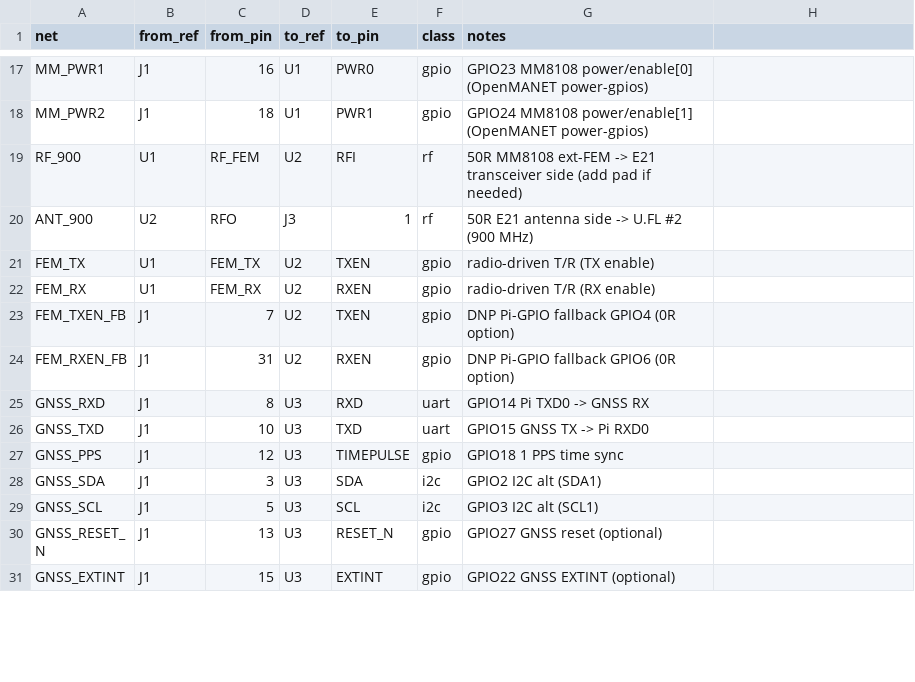
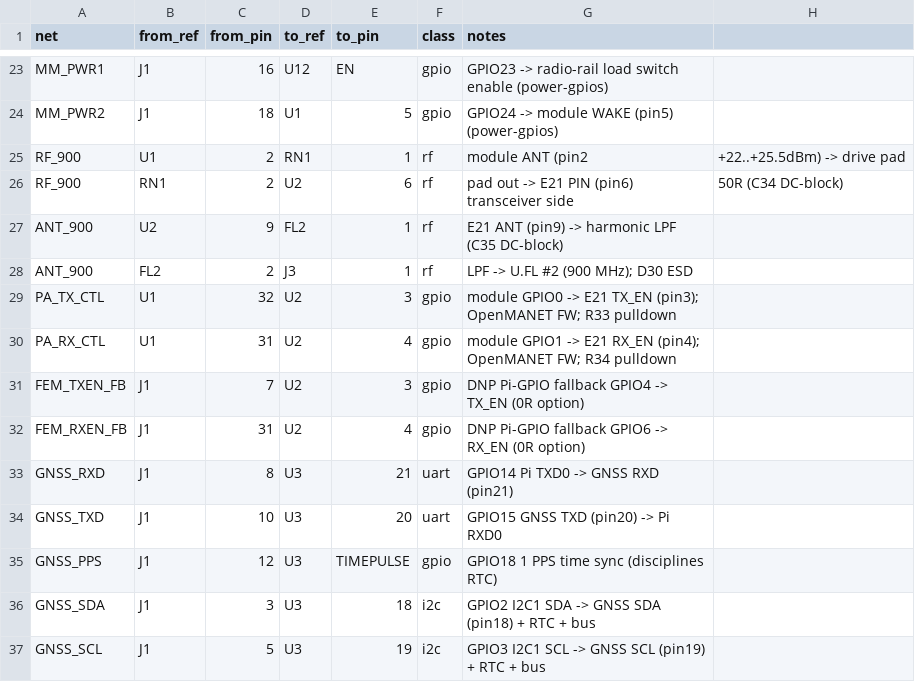
Before and after one commit to JCrossTX/Pi-Zero-2W-MANET-HAT, a CSV file: hardware/netlist/connections.csv, drawn as a sheet; only a part is shown, gaps mark what is left out; the shorter side is filled out with more unchanged rows; removed rows and columns are numbered as before the commit, all else as after; the diff covers the shown part only; the diff names each change by its address in the sheet, - before the commit and + after, or states it on an @@ line.

```diff
--- a/hardware/netlist/connections.csv
+++ b/hardware/netlist/connections.csv
-D23 (to_ref): U1
+D23 (to_ref): U12
-E23 (to_pin): PWR0
+E23 (to_pin): EN
-G23 (notes): GPIO23 MM8108 power/enable[0] (OpenMANET power-gpios)
+G23 (notes): GPIO23 -> radio-rail load switch enable (power-gpios)
-E24 (to_pin): PWR1
+E24 (to_pin): 5
-G24 (notes): GPIO24 MM8108 power/enable[1] (OpenMANET power-gpios)
+G24 (notes): GPIO24 -> module WAKE (pin5) (power-gpios)
+row 25: RF_900 | U1 | 2 | RN1 | 1 | rf | module ANT (pin2 | +22..+25.5dBm) -> drive pad
-B26 (from_ref): U1
+B26 (from_ref): RN1
-C26 (from_pin): RF_FEM
+C26 (from_pin): 2
-E26 (to_pin): RFI
+E26 (to_pin): 6
-G26 (notes): 50R MM8108 ext-FEM -> E21 transceiver side (add pad if needed)
+G26 (notes): pad out -> E21 PIN (pin6) transceiver side
-H26: (empty)
+H26: 50R (C34 DC-block)
+row 27: ANT_900 | U2 | 9 | FL2 | 1 | rf | E21 ANT (pin9) -> harmonic LPF (C35 DC-block)
-B28 (from_ref): U2
+B28 (from_ref): FL2
-C28 (from_pin): RFO
+C28 (from_pin): 2
-G28 (notes): 50R E21 antenna side -> U.FL #2 (900 MHz)
+G28 (notes): LPF -> U.FL #2 (900 MHz); D30 ESD
-row 21: FEM_TX | U1 | FEM_TX | U2 | TXEN | gpio | radio-driven T/R (TX enable)
-row 22: FEM_RX | U1 | FEM_RX | U2 | RXEN | gpio | radio-driven T/R (RX enable)
+row 29: PA_TX_CTL | U1 | 32 | U2 | 3 | gpio | module GPIO0 -> E21 TX_EN (pin3); OpenMANET FW; R33 pulldown
+row 30: PA_RX_CTL | U1 | 31 | U2 | 4 | gpio | module GPIO1 -> E21 RX_EN (pin4); OpenMANET FW; R34 pulldown
-E31 (to_pin): TXEN
+E31 (to_pin): 3
-G31 (notes): DNP Pi-GPIO fallback GPIO4 (0R option)
+G31 (notes): DNP Pi-GPIO fallback GPIO4 -> TX_EN (0R option)
-E32 (to_pin): RXEN
+E32 (to_pin): 4
-G32 (notes): DNP Pi-GPIO fallback GPIO6 (0R option)
+G32 (notes): DNP Pi-GPIO fallback GPIO6 -> RX_EN (0R option)
-E33 (to_pin): RXD
+E33 (to_pin): 21
-G33 (notes): GPIO14 Pi TXD0 -> GNSS RX
+G33 (notes): GPIO14 Pi TXD0 -> GNSS RXD (pin21)
-E34 (to_pin): TXD
+E34 (to_pin): 20
-G34 (notes): GPIO15 GNSS TX -> Pi RXD0
+G34 (notes): GPIO15 GNSS TXD (pin20) -> Pi RXD0
-G35 (notes): GPIO18 1 PPS time sync
+G35 (notes): GPIO18 1 PPS time sync (disciplines RTC)
-E36 (to_pin): SDA
+E36 (to_pin): 18
-G36 (notes): GPIO2 I2C alt (SDA1)
+G36 (notes): GPIO2 I2C1 SDA -> GNSS SDA (pin18) + RTC + bus
-E37 (to_pin): SCL
+E37 (to_pin): 19
-G37 (notes): GPIO3 I2C alt (SCL1)
+G37 (notes): GPIO3 I2C1 SCL -> GNSS SCL (pin19) + RTC + bus
```
Also changed, not shown: 13 added rows, 1 removed row and 30 edited cells elsewhere in this file, 19 other files.
